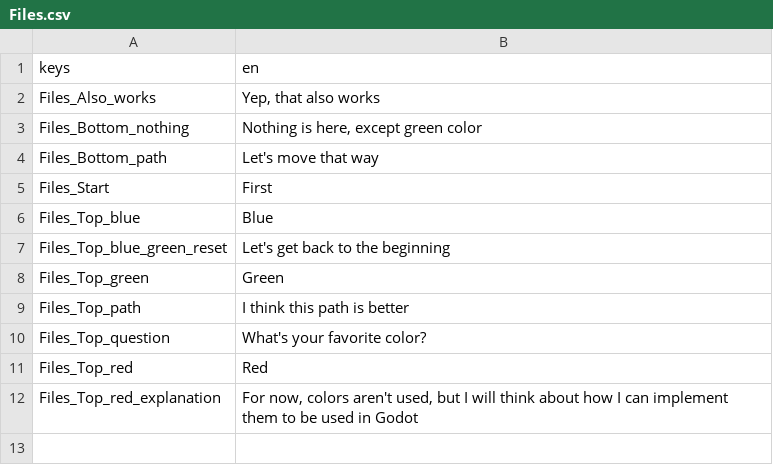
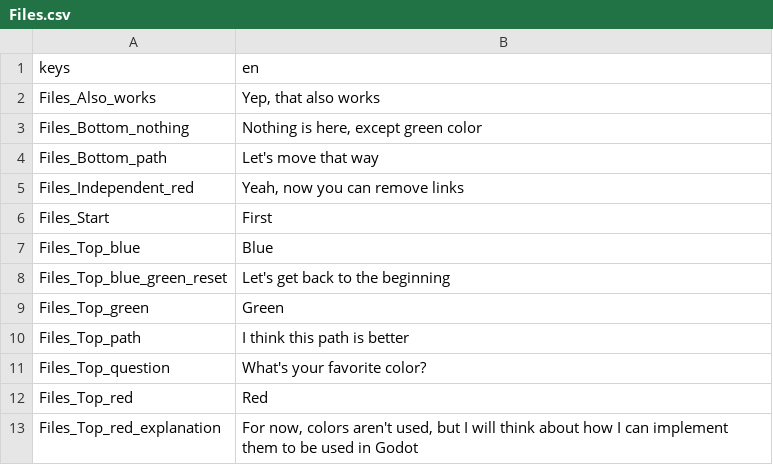
Before and after one commit to NekoZer0158/NZ_md_to_csv, a CSV file: NZ_md_to_csv/CSV_output/Example_vault/Files.csv, drawn as a sheet; the diff names each change by its address in the sheet, - before the commit and + after, or states it on an @@ line.

```diff
--- a/NZ_md_to_csv/CSV_output/Example_vault/Files.csv
+++ b/NZ_md_to_csv/CSV_output/Example_vault/Files.csv
+row 5: Files_Independent_red | Yeah, now you can remove links
```
Also changed, not shown: 13 other files.
